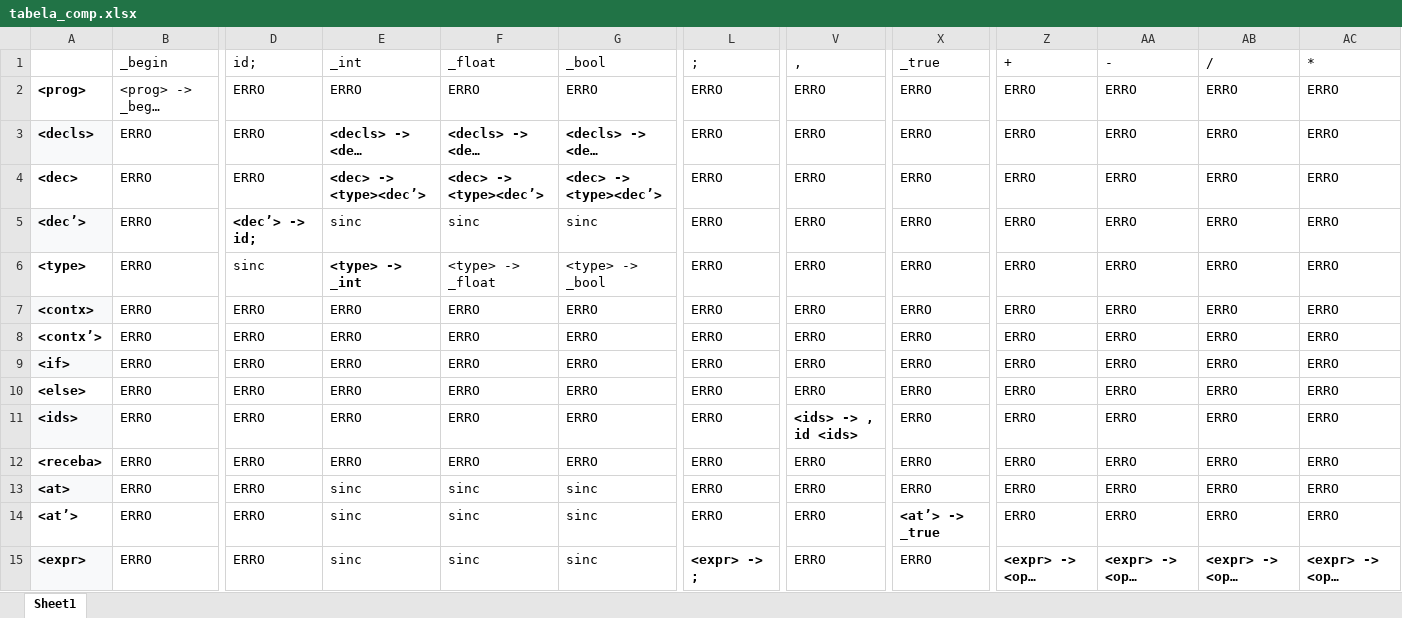
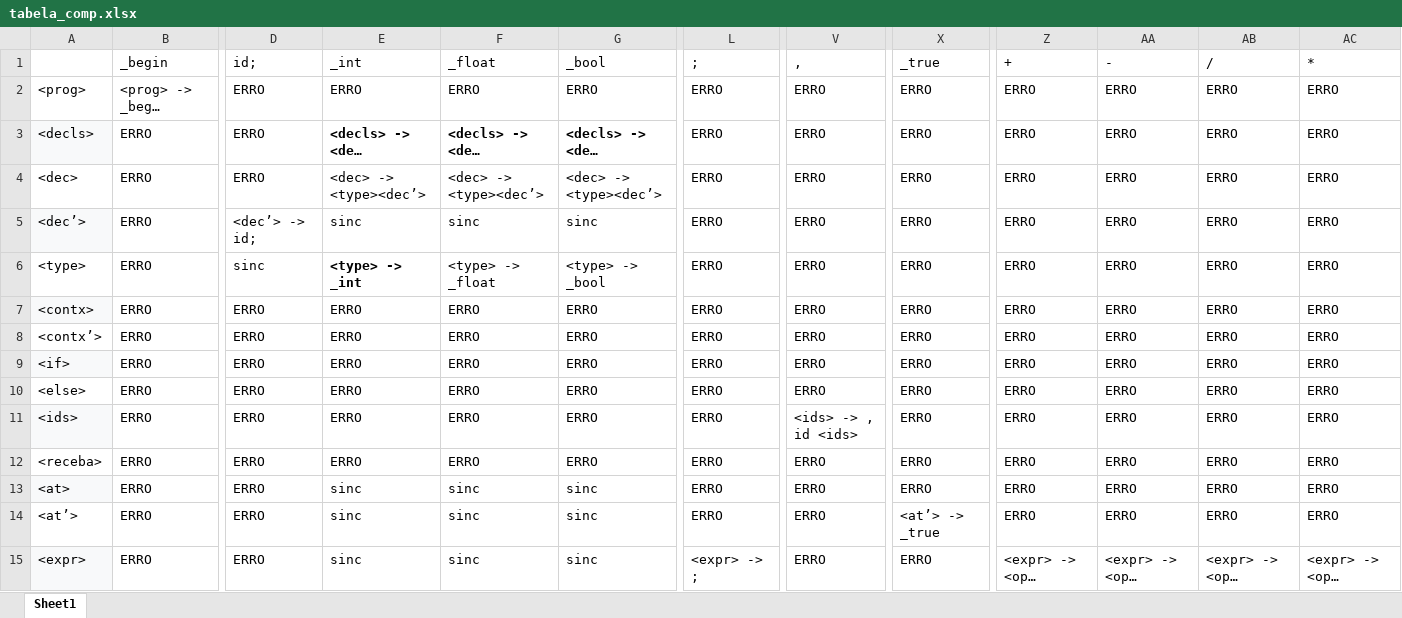
Before and after one commit to isacoelhou/Analisador-sintatico, an Excel workbook: tabela_comp.xlsx, sheet Sheet1, drawn as a sheet; only a part is shown, gaps mark what is left out; long unchanged cells end in …; values as stored, in another font and other column widths than the file's, no borders; the diff covers the shown part only; the diff names each change by its address in the sheet, - before the commit and + after, or states it on an @@ line.

```diff
--- a/tabela_comp.xlsx (sheet Sheet1)
+++ b/tabela_comp.xlsx (sheet Sheet1)
-A2:A15 bold: on
+A2:A15 bold: off
-E4:G4 bold: on
+E4:G4 bold: off
-D5 bold: on
+D5 bold: off
-V11 bold: on
+V11 bold: off
-X14 bold: on
+X14 bold: off
-L15 bold: on
+L15 bold: off
-Z15:AC15 bold: on
+Z15:AC15 bold: off
```
Also changed, not shown: cell formats elsewhere in this sheet, 2 other files.
